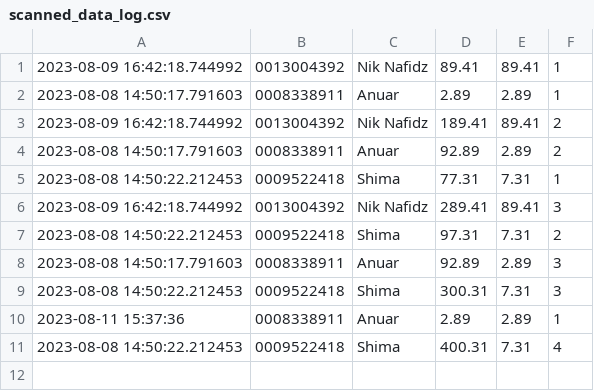
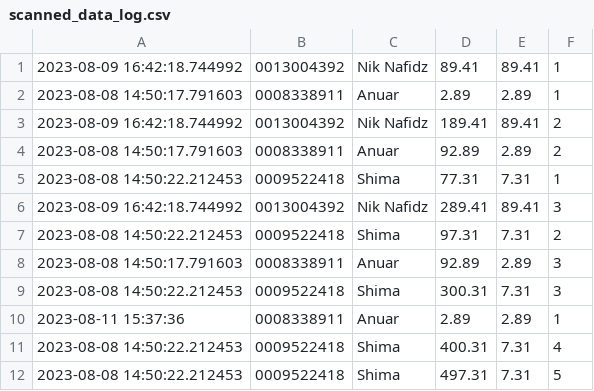
Before and after one commit to niknafidz/leaderboard2, a CSV file: scanned_data_log.csv, drawn as a sheet; the diff names each change by its address in the sheet, - before the commit and + after, or states it on an @@ line.

Commit message:
Update CSV file

```diff
--- a/scanned_data_log.csv
+++ b/scanned_data_log.csv
+row 12: 2023-08-08 14:50:22.212453 | 0009522418 | Shima | 497.31 | 7.31 | 5
```
